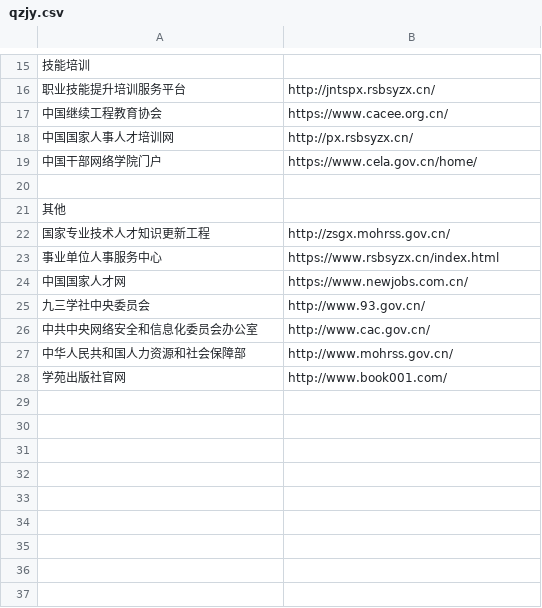
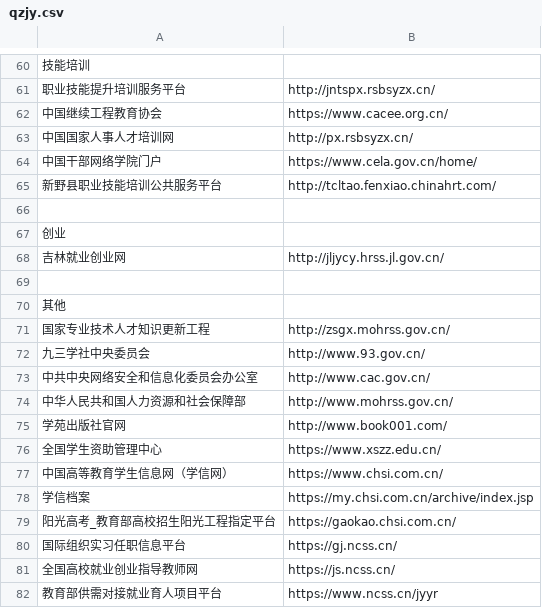
Before and after one commit to stbui/link, a CSV file: csv/qzjy.csv, drawn as a sheet; only a part is shown, gaps mark what is left out; the diff covers the shown part only.

```diff
--- a/csv/qzjy.csv
+++ b/csv/qzjy.csv
@@ -19,2 +64,6 @@
 中国干部网络学院门户,https://www.cela.gov.cn/home/
+新野县职业技能培训公共服务平台,http://tcltao.fenxiao.chinahrt.com/
+
+创业
+吉林就业创业网,http://jljycy.hrss.jl.gov.cn/
 
@@ -22,4 +71,2 @@
 国家专业技术人才知识更新工程,http://zsgx.mohrss.gov.cn/
-事业单位人事服务中心,https://www.rsbsyzx.cn/index.html
-中国国家人才网,https://www.newjobs.com.cn/
 九三学社中央委员会,http://www.93.gov.cn/
@@ -28 +75,8 @@
 学苑出版社官网,http://www.book001.com/
+全国学生资助管理中心,https://www.xszz.edu.cn/
+中国高等教育学生信息网（学信网）,https://www.chsi.com.cn/
+学信档案,https://my.chsi.com.cn/archive/index.jsp
+阳光高考_教育部高校招生阳光工程指定平台,https://gaokao.chsi.com.cn/
+国际组织实习任职信息平台,https://gj.ncss.cn/
+全国高校就业创业指导教师网,https://js.ncss.cn/
+教育部供需对接就业育人项目平台,https://www.ncss.cn/jyyr
```
Also changed, not shown: 44 added rows, 1 removed row, 3 moved rows and 1 edited cell elsewhere in this file.
